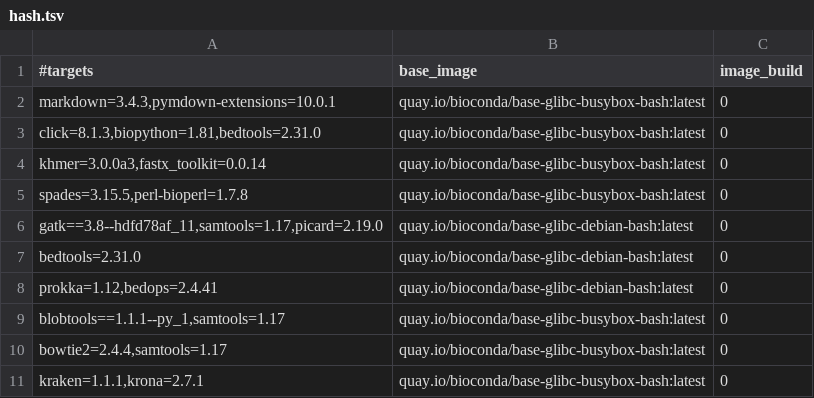
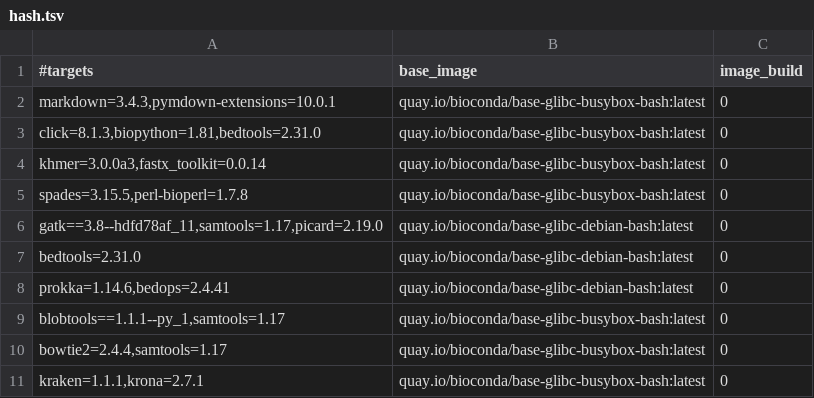
Before and after one commit to gongyh/scgs-mpc, a TSV file: combinations/hash.tsv, drawn as a sheet.

```diff
--- a/combinations/hash.tsv
+++ b/combinations/hash.tsv
@@ -7,3 +7,3 @@ gatk==3.8--hdfd78af_11,samtools=1.17,picard=2.19.0	quay.io/bioconda/base-glibc-d
 bedtools=2.31.0	quay.io/bioconda/base-glibc-debian-bash:latest	0
-prokka=1.12,bedops=2.4.41	quay.io/bioconda/base-glibc-debian-bash:latest	0
+prokka=1.14.6,bedops=2.4.41	quay.io/bioconda/base-glibc-debian-bash:latest	0
 blobtools==1.1.1--py_1,samtools=1.17	quay.io/bioconda/base-glibc-busybox-bash:latest	0
```
Also changed, not shown: 1 other file.
